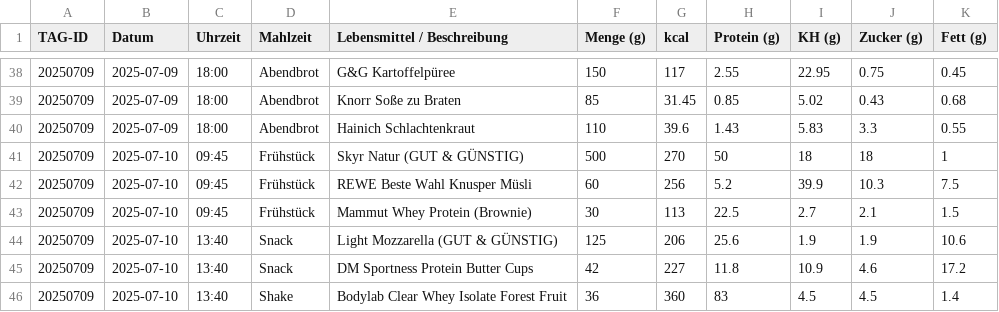
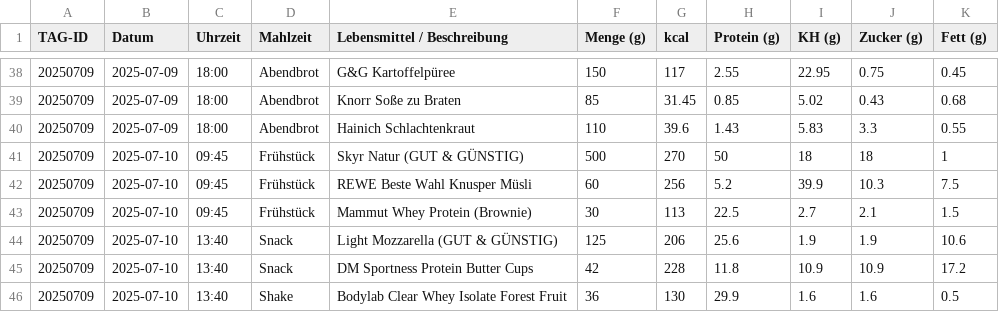
Before and after one commit to Bl4d3hUnt3r/ernaehrung-tracking, a CSV file: daten/tracking.csv, drawn as a sheet; only a part is shown, gaps mark what is left out.

Commit message:
Aktualisieren von tracking.csv

```diff
--- a/daten/tracking.csv
+++ b/daten/tracking.csv
@@ -44,3 +44,3 @@ TAG-ID;Datum;Uhrzeit;Mahlzeit;Lebensmittel / Beschreibung;Menge (g);kcal;Protein
 20250709;2025-07-10;13:40;Snack;Light Mozzarella (GUT & GÜNSTIG);125;206;25.6;1.9;1.9;10.6
-20250709;2025-07-10;13:40;Snack;DM Sportness Protein Butter Cups;42;227;11.8;10.9;4.6;17.2
-20250709;2025-07-10;13:40;Shake;Bodylab Clear Whey Isolate Forest Fruit;36;360;83;4.5;4.5;1.4
+20250709;2025-07-10;13:40;Snack;DM Sportness Protein Butter Cups;42;228;11.8;10.9;10.9;17.2
+20250709;2025-07-10;13:40;Shake;Bodylab Clear Whey Isolate Forest Fruit;36;130;29.9;1.6;1.6;0.5
```
